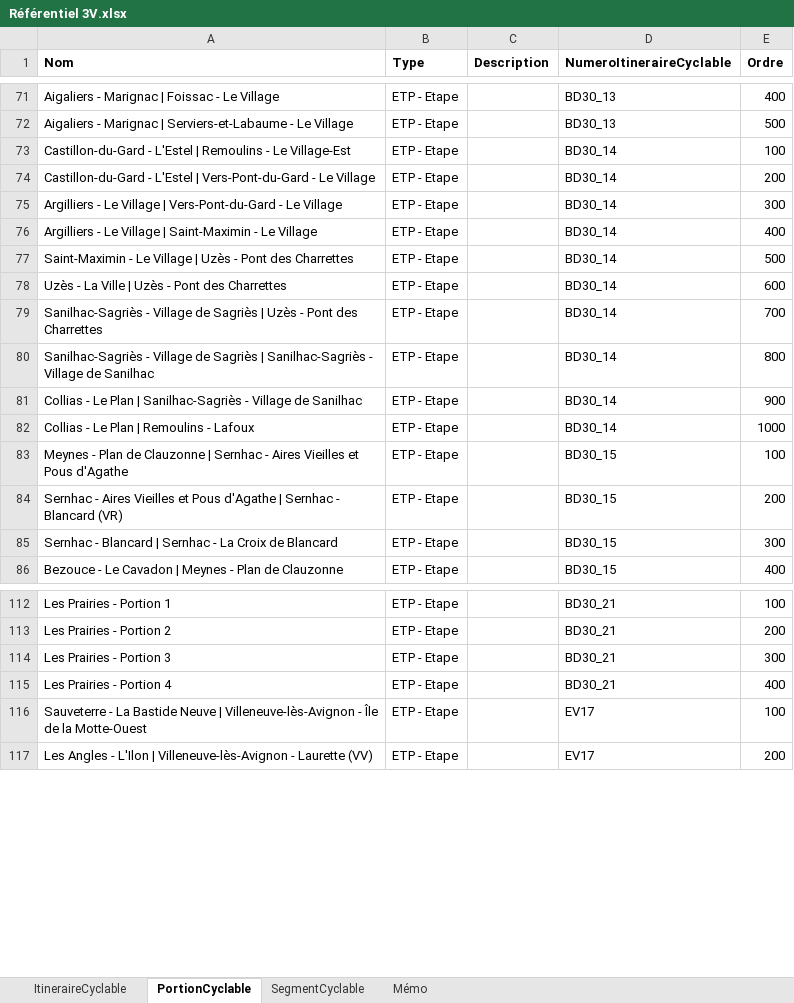
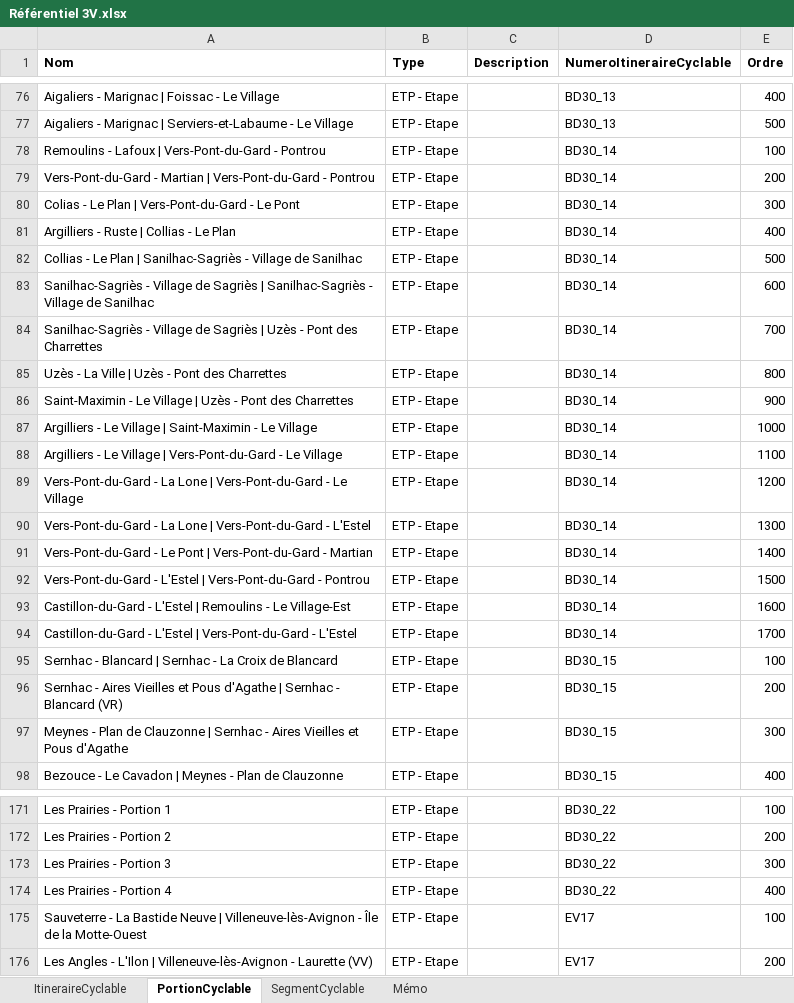
Before and after one commit to CD30-Devil/SI3P0, an Excel workbook: 3V/Données/Référentiel 3V.xlsx, sheet PortionCyclable, drawn as a sheet; only a part is shown, gaps mark what is left out; values as stored, in another font and other column widths than the file's, no borders; addresses are those after the commit; the diff covers the shown part only; the diff names each change by its address in the sheet, - before the commit and + after, or states it on an @@ line.

```diff
--- a/3V/Données/Référentiel 3V.xlsx (sheet PortionCyclable)
+++ b/3V/Données/Référentiel 3V.xlsx (sheet PortionCyclable)
-A78 (Nom): Castillon-du-Gard - L'Estel | Remoulins - Le Village-Est
+A78 (Nom): Remoulins - Lafoux | Vers-Pont-du-Gard - Pontrou
-A79 (Nom): Castillon-du-Gard - L'Estel | Vers-Pont-du-Gard - Le Village
+A79 (Nom): Vers-Pont-du-Gard - Martian | Vers-Pont-du-Gard - Pontrou
-A80 (Nom): Argilliers - Le Village | Vers-Pont-du-Gard - Le Village
+A80 (Nom): Colias - Le Plan | Vers-Pont-du-Gard - Le Pont
-A81 (Nom): Argilliers - Le Village | Saint-Maximin - Le Village
+A81 (Nom): Argilliers - Ruste | Collias - Le Plan
-A82 (Nom): Saint-Maximin - Le Village | Uzès - Pont des Charrettes
+A82 (Nom): Collias - Le Plan | Sanilhac-Sagriès - Village de Sanilhac
-A83 (Nom): Uzès - La Ville | Uzès - Pont des Charrettes
+A83 (Nom): Sanilhac-Sagriès - Village de Sagriès | Sanilhac-Sagriès - Village de Sanilhac
-A85 (Nom): Sanilhac-Sagriès - Village de Sagriès | Sanilhac-Sagriès - Village de Sanilhac
+A85 (Nom): Uzès - La Ville | Uzès - Pont des Charrettes
-A86 (Nom): Collias - Le Plan | Sanilhac-Sagriès - Village de Sanilhac
+A86 (Nom): Saint-Maximin - Le Village | Uzès - Pont des Charrettes
-A87 (Nom): Collias - Le Plan | Remoulins - Lafoux
+A87 (Nom): Argilliers - Le Village | Saint-Maximin - Le Village
+row 88: Argilliers - Le Village | Vers-Pont-du-Gard - Le Village | ETP - Etape |  | BD30_14 | 1100
+row 89: Vers-Pont-du-Gard - La Lone | Vers-Pont-du-Gard - Le Village | ETP - Etape |  | BD30_14 | 1200
+row 90: Vers-Pont-du-Gard - La Lone | Vers-Pont-du-Gard - L'Estel | ETP - Etape |  | BD30_14 | 1300
+row 91: Vers-Pont-du-Gard - Le Pont | Vers-Pont-du-Gard - Martian | ETP - Etape |  | BD30_14 | 1400
+row 92: Vers-Pont-du-Gard - L'Estel | Vers-Pont-du-Gard - Pontrou | ETP - Etape |  | BD30_14 | 1500
+row 93: Castillon-du-Gard - L'Estel | Remoulins - Le Village-Est | ETP - Etape |  | BD30_14 | 1600
+row 94: Castillon-du-Gard - L'Estel | Vers-Pont-du-Gard - L'Estel | ETP - Etape |  | BD30_14 | 1700
-A95 (Nom): Meynes - Plan de Clauzonne | Sernhac - Aires Vieilles et Pous d'Agathe
+A95 (Nom): Sernhac - Blancard | Sernhac - La Croix de Blancard
-A97 (Nom): Sernhac - Blancard | Sernhac - La Croix de Blancard
+A97 (Nom): Meynes - Plan de Clauzonne | Sernhac - Aires Vieilles et Pous d'Agathe
-D171:D174 (NumeroItineraireCyclable): BD30_21
+D171:D174 (NumeroItineraireCyclable): BD30_22
```
Also changed, not shown: 60 added rows, 8 removed rows and 75 edited cells elsewhere in this sheet, sheet SegmentCyclable, sheet ItineraireCyclable, sheet Mémo, 7 other files.
